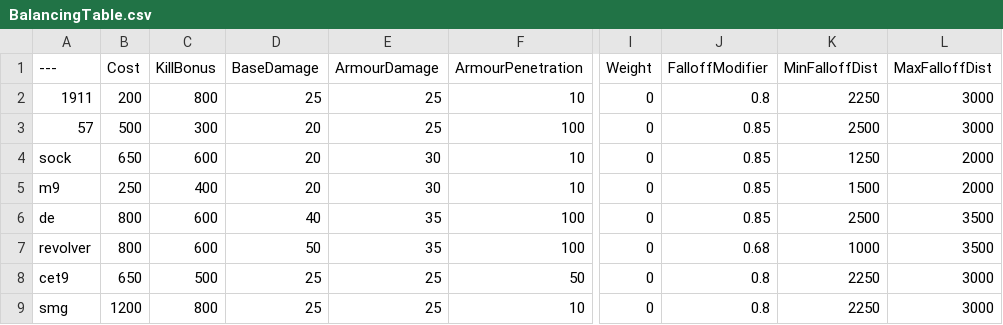
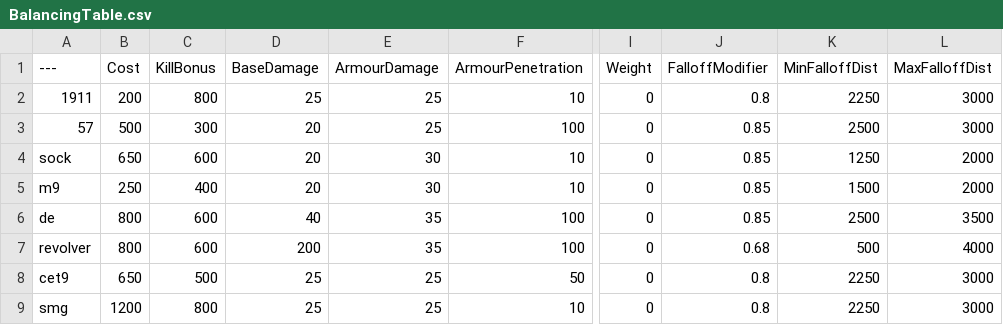
Before and after one commit to Memerguygoogle/BalancingTable, a CSV file: BalancingTable.csv, drawn as a sheet; only a part is shown, gaps mark what is left out; the diff names each change by its address in the sheet, - before the commit and + after, or states it on an @@ line.

Commit message:
Update BalancingTable.csv

```diff
--- a/BalancingTable.csv
+++ b/BalancingTable.csv
-D7 (BaseDamage): 50
+D7 (BaseDamage): 200
-K7 (MinFalloffDist): 1000
+K7 (MinFalloffDist): 500
-L7 (MaxFalloffDist): 3500
+L7 (MaxFalloffDist): 4000
```
